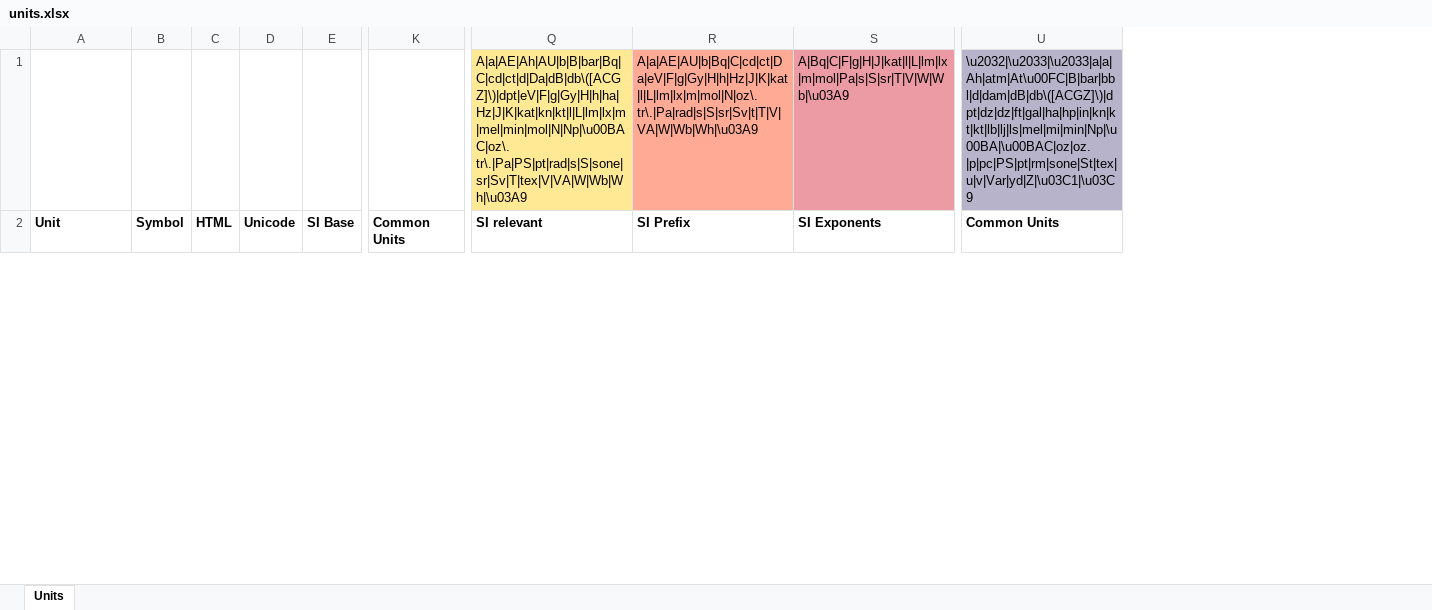
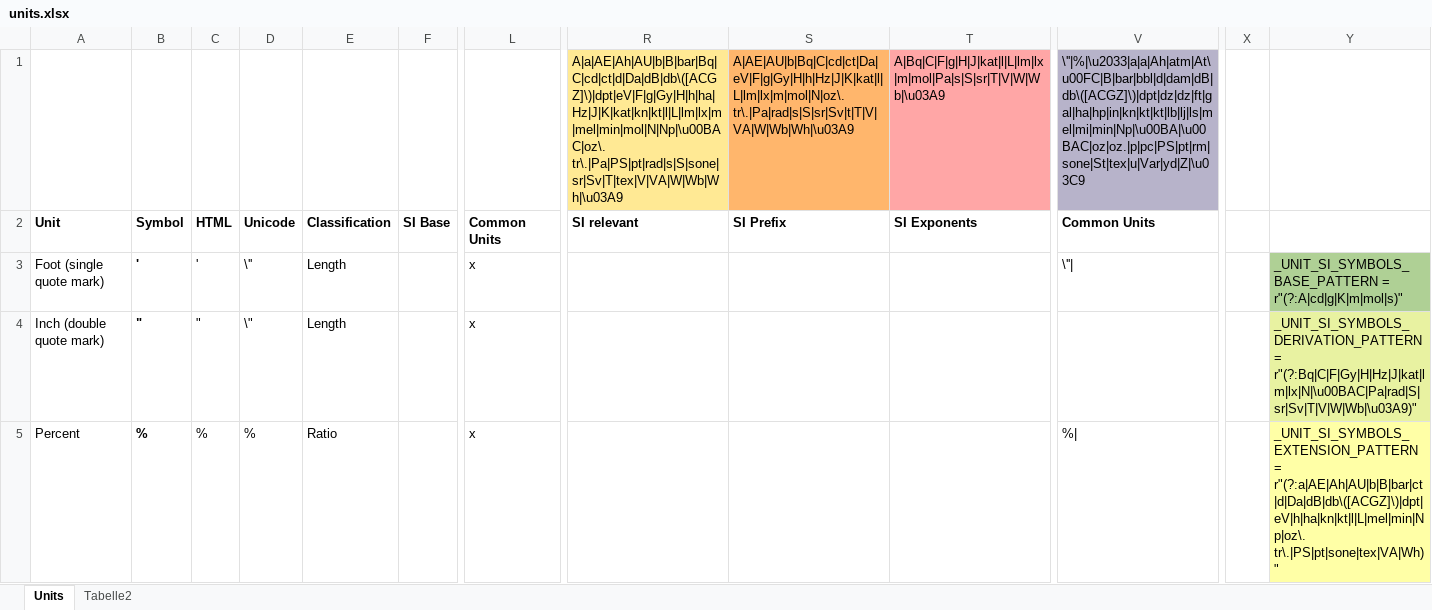
Before and after one commit to seanox/seanox-ai-nlp, an Excel workbook: seanox_ai_nlp/units/units.xlsx, sheet Units, drawn as a sheet; only a part is shown, gaps mark what is left out; values as stored, in another font and other column widths than the file's, no borders; addresses are those after the commit; rows hold the shown columns only; the diff covers the shown part only; the diff names each change by its address in the sheet, - before the commit and + after, or states it on an @@ line.

```diff
--- a/seanox_ai_nlp/units/units.xlsx (sheet Units)
+++ b/seanox_ai_nlp/units/units.xlsx (sheet Units)
+sheet tab: Tabelle2
+column E, row 2: Classification
+column X, empty
+column Y, empty
-S1: A|a|AE|AU|b|Bq|C|cd|ct|Da|eV|F|g|Gy|H|h|Hz|J|K|kat|l|L|lm|lx|m|mol|N|oz\. tr\.|Pa|rad|s|S|sr|Sv|t|T|V|VA|W|Wb|Wh|\u03A9
+S1: A|AE|AU|b|Bq|C|cd|ct|Da|eV|F|g|Gy|H|h|Hz|J|K|kat|l|L|lm|lx|m|mol|N|oz\. tr\.|Pa|rad|s|S|sr|Sv|t|T|V|VA|W|Wb|Wh|\u03A9
-S1 fill: #FFAA95
+S1 fill: #FFB66C
-V1: \u2032|\u2033|\u2033|a|a|Ah|atm|At\u00FC|B|bar|bbl|d|dam|dB|db\([ACGZ]\)|dpt|dz|dz|ft|gal|ha|hp|in|kn|kt|kt|lb|lj|ls|mel|mi|min|Np|\u00BA|\u00BAC|oz|oz.|p|pc|PS|pt|rm|sone|St|tex|u|v|Var|yd|Z|\u03C1|\u03C9
+V1: \''|%|\u2033|a|a|Ah|atm|At\u00FC|B|bar|bbl|d|dam|dB|db\([ACGZ]\)|dpt|dz|dz|ft|gal|ha|hp|in|kn|kt|kt|lb|lj|ls|mel|mi|min|Np|\u00BA|\u00BAC|oz|oz.|p|pc|PS|pt|rm|sone|St|tex|u|Var|yd|Z|\u03C9
+row 3: Foot (single quote mark) | ' | ' | \'' | Length |  | x |  |  |  | \''| |  | _UNIT_SI_SYMBOLS_BASE_PATTERN = r"(?:A|cd|g|K|m|mol|s)"
+row 4: Inch (double quote mark) | " | " | \" | Length |  | x |  |  |  |  |  | _UNIT_SI_SYMBOLS_DERIVATION_PATTERN = r"(?:Bq|C|F|Gy|H|Hz|J|kat|lm|lx|N|\u00BAC|Pa|rad|S|sr|Sv|T|V|W|Wb|\u03A9)"
+row 5: Percent | % | % | % | Ratio |  | x |  |  |  | %| |  | _UNIT_SI_SYMBOLS_EXTENSION_PATTERN = r"(?:a|AE|Ah|AU|b|B|bar|ct|d|Da|dB|db\([ACGZ]\)|dpt|eV|h|ha|kn|kt|l|L|mel|min|Np|oz\. tr\.|PS|pt|sone|tex|VA|Wh)"
```
Also changed, not shown: 1 added row, 4 removed rows and 6 edited cells elsewhere in this sheet, formulas that keep their value, 1 other file.
